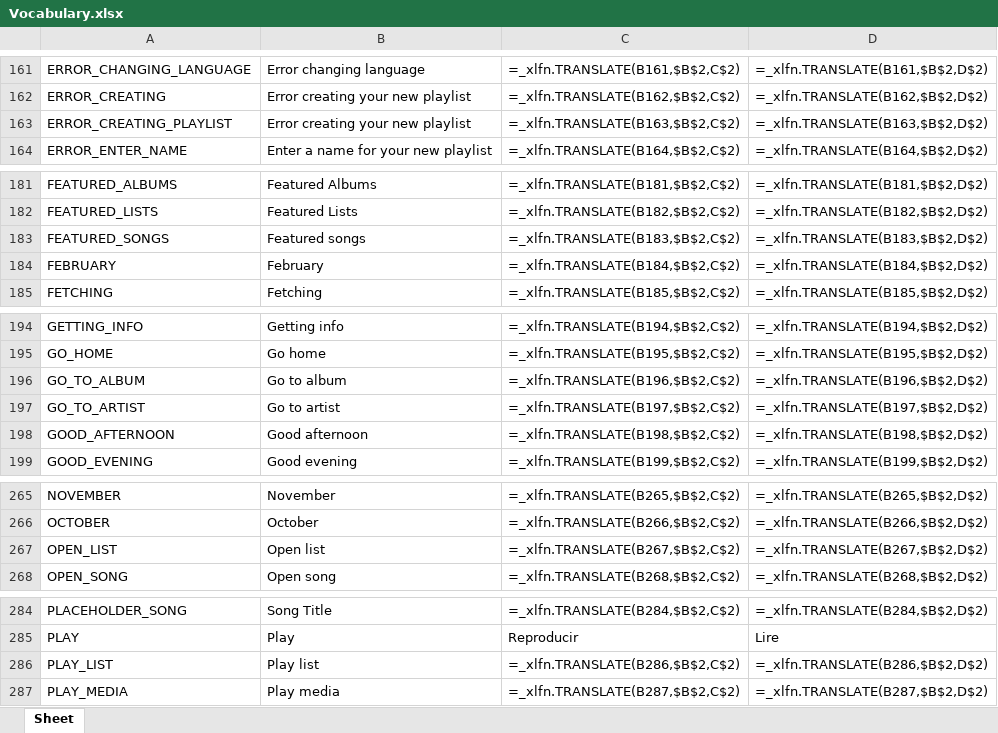
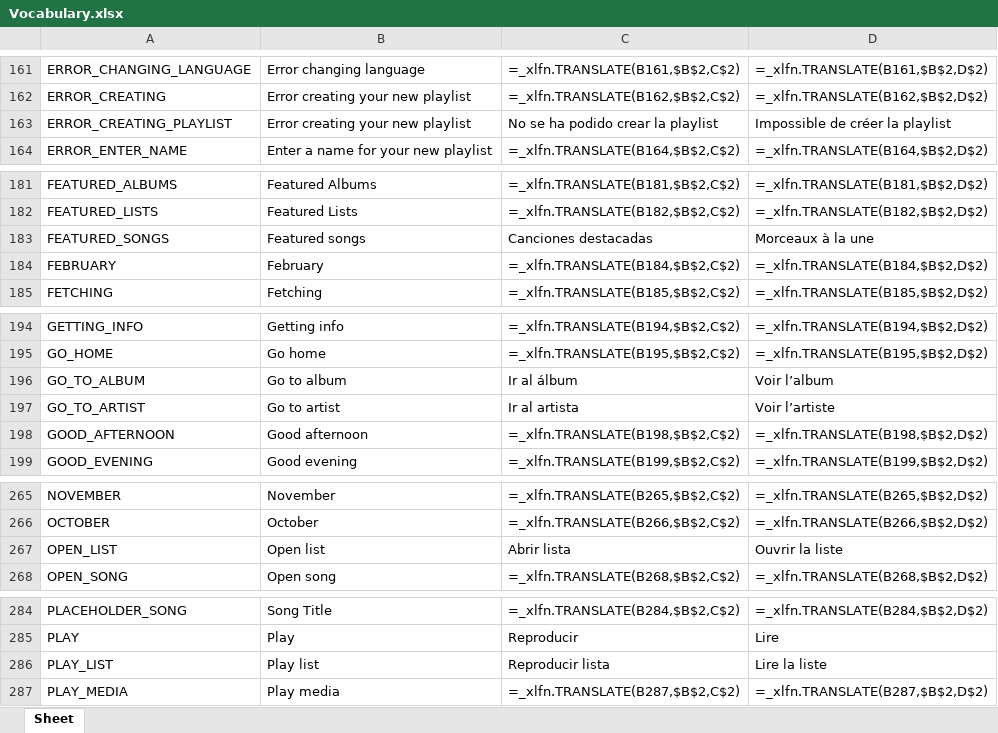
Before and after one commit to Icass1/rockit, an Excel workbook: Vocabulary.xlsx, sheet Sheet, drawn as a sheet; only a part is shown, gaps mark what is left out; values as stored, in another font and other column widths than the file's, no borders; formulas without a stored value are shown as written; table styles not drawn; the diff covers the shown part only; the diff names each change by its address in the sheet, - before the commit and + after, or states it on an @@ line.

```diff
--- a/Vocabulary.xlsx (sheet Sheet)
+++ b/Vocabulary.xlsx (sheet Sheet)
-C163: =_xlfn.TRANSLATE(B163,$B$2,C$2)
+C163: No se ha podido crear la playlist
-D163: =_xlfn.TRANSLATE(B163,$B$2,D$2)
+D163: Impossible de créer la playlist
-C183: =_xlfn.TRANSLATE(B183,$B$2,C$2)
+C183: Canciones destacadas
-D183: =_xlfn.TRANSLATE(B183,$B$2,D$2)
+D183: Morceaux à la une
-C196: =_xlfn.TRANSLATE(B196,$B$2,C$2)
+C196: Ir al álbum
-D196: =_xlfn.TRANSLATE(B196,$B$2,D$2)
+D196: Voir l’album
-C197: =_xlfn.TRANSLATE(B197,$B$2,C$2)
+C197: Ir al artista
-D197: =_xlfn.TRANSLATE(B197,$B$2,D$2)
+D197: Voir l’artiste
-C267: =_xlfn.TRANSLATE(B267,$B$2,C$2)
+C267: Abrir lista
-D267: =_xlfn.TRANSLATE(B267,$B$2,D$2)
+D267: Ouvrir la liste
-C286: =_xlfn.TRANSLATE(B286,$B$2,C$2)
+C286: Reproducir lista
-D286: =_xlfn.TRANSLATE(B286,$B$2,D$2)
+D286: Lire la liste
```
Also changed, not shown: 56 edited cells elsewhere in this sheet.
